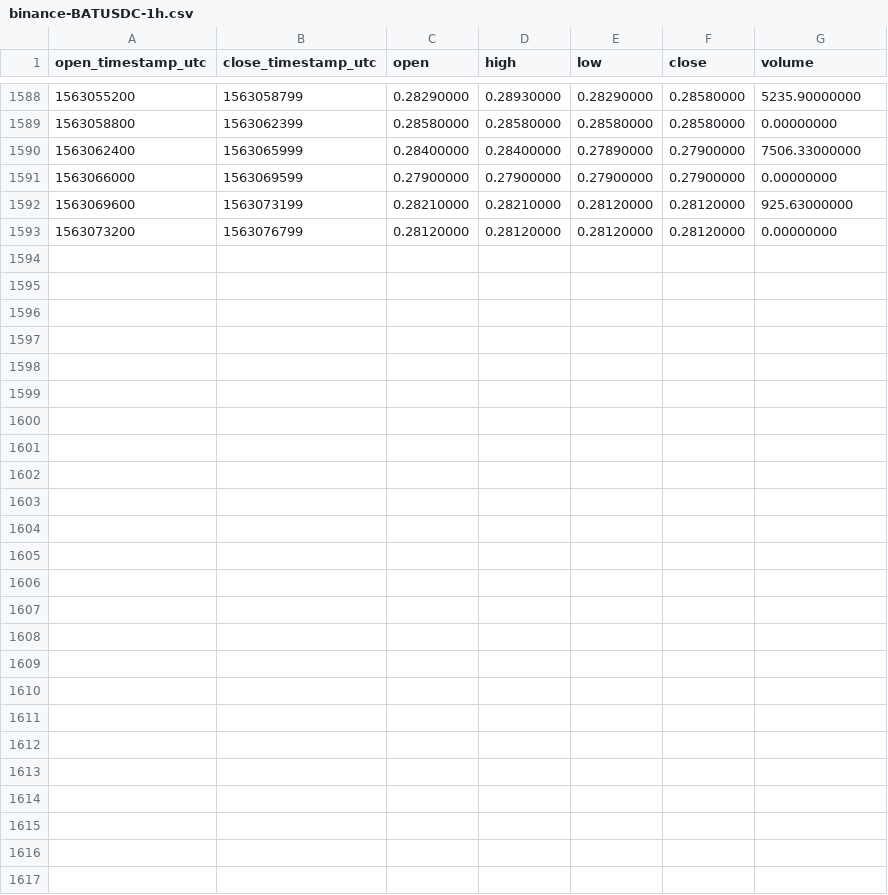
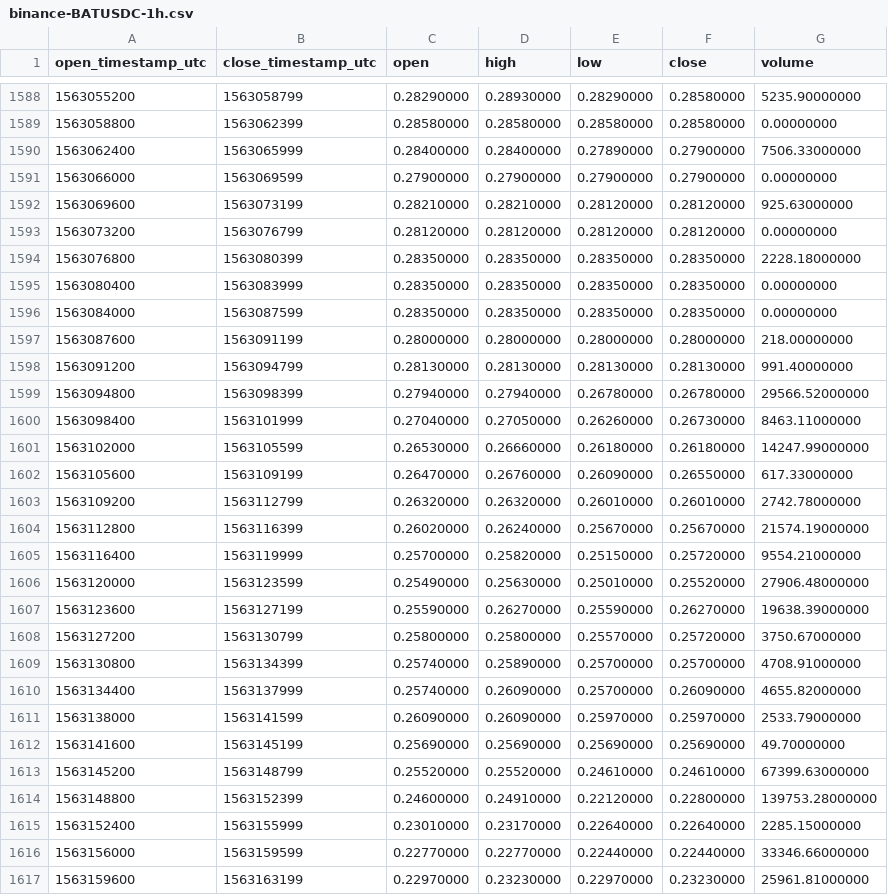
Before and after one commit to cryptobigbro/binance-BATUSDC, a CSV file: binance-BATUSDC-1h.csv, drawn as a sheet; only a part is shown, gaps mark what is left out; the diff names each change by its address in the sheet, - before the commit and + after, or states it on an @@ line.

Commit message:
Update OHLCV data.

```diff
--- a/binance-BATUSDC-1h.csv
+++ b/binance-BATUSDC-1h.csv
+row 1594: 1563076800 | 1563080399 | 0.28350000 | 0.28350000 | 0.28350000 | 0.28350000 | 2228.18000000
+row 1595: 1563080400 | 1563083999 | 0.28350000 | 0.28350000 | 0.28350000 | 0.28350000 | 0.00000000
+row 1596: 1563084000 | 1563087599 | 0.28350000 | 0.28350000 | 0.28350000 | 0.28350000 | 0.00000000
+row 1597: 1563087600 | 1563091199 | 0.28000000 | 0.28000000 | 0.28000000 | 0.28000000 | 218.00000000
+row 1598: 1563091200 | 1563094799 | 0.28130000 | 0.28130000 | 0.28130000 | 0.28130000 | 991.40000000
+row 1599: 1563094800 | 1563098399 | 0.27940000 | 0.27940000 | 0.26780000 | 0.26780000 | 29566.52000000
+row 1600: 1563098400 | 1563101999 | 0.27040000 | 0.27050000 | 0.26260000 | 0.26730000 | 8463.11000000
+row 1601: 1563102000 | 1563105599 | 0.26530000 | 0.26660000 | 0.26180000 | 0.26180000 | 14247.99000000
+row 1602: 1563105600 | 1563109199 | 0.26470000 | 0.26760000 | 0.26090000 | 0.26550000 | 617.33000000
+row 1603: 1563109200 | 1563112799 | 0.26320000 | 0.26320000 | 0.26010000 | 0.26010000 | 2742.78000000
+row 1604: 1563112800 | 1563116399 | 0.26020000 | 0.26240000 | 0.25670000 | 0.25670000 | 21574.19000000
+row 1605: 1563116400 | 1563119999 | 0.25700000 | 0.25820000 | 0.25150000 | 0.25720000 | 9554.21000000
+row 1606: 1563120000 | 1563123599 | 0.25490000 | 0.25630000 | 0.25010000 | 0.25520000 | 27906.48000000
+row 1607: 1563123600 | 1563127199 | 0.25590000 | 0.26270000 | 0.25590000 | 0.26270000 | 19638.39000000
+row 1608: 1563127200 | 1563130799 | 0.25800000 | 0.25800000 | 0.25570000 | 0.25720000 | 3750.67000000
+row 1609: 1563130800 | 1563134399 | 0.25740000 | 0.25890000 | 0.25700000 | 0.25700000 | 4708.91000000
+row 1610: 1563134400 | 1563137999 | 0.25740000 | 0.26090000 | 0.25700000 | 0.26090000 | 4655.82000000
+row 1611: 1563138000 | 1563141599 | 0.26090000 | 0.26090000 | 0.25970000 | 0.25970000 | 2533.79000000
+row 1612: 1563141600 | 1563145199 | 0.25690000 | 0.25690000 | 0.25690000 | 0.25690000 | 49.70000000
+row 1613: 1563145200 | 1563148799 | 0.25520000 | 0.25520000 | 0.24610000 | 0.24610000 | 67399.63000000
+row 1614: 1563148800 | 1563152399 | 0.24600000 | 0.24910000 | 0.22120000 | 0.22800000 | 139753.28000000
+row 1615: 1563152400 | 1563155999 | 0.23010000 | 0.23170000 | 0.22640000 | 0.22640000 | 2285.15000000
+row 1616: 1563156000 | 1563159599 | 0.22770000 | 0.22770000 | 0.22440000 | 0.22440000 | 33346.66000000
+row 1617: 1563159600 | 1563163199 | 0.22970000 | 0.23230000 | 0.22970000 | 0.23230000 | 25961.81000000
```
Also changed, not shown: binance-BATUSDC-1d.csv.
